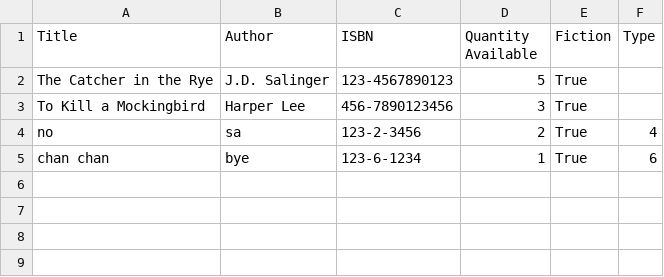
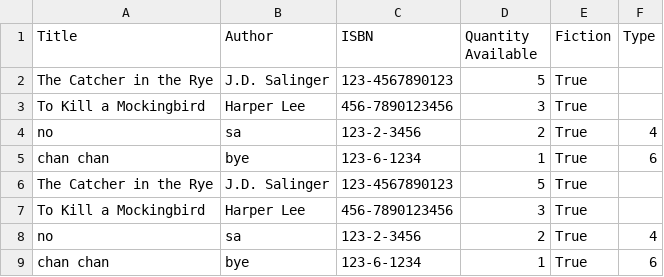
Before and after one commit to saad-ali06/Library-Management-System, a CSV file: inventory.csv, drawn as a sheet.

```diff
--- a/inventory.csv
+++ b/inventory.csv
@@ -5 +5,5 @@ no,sa,123-2-3456,2,True,4
 chan chan,bye,123-6-1234,1,True,6
+The Catcher in the Rye,J.D. Salinger,123-4567890123,5,True,
+To Kill a Mockingbird,Harper Lee,456-7890123456,3,True,
+no,sa,123-2-3456,2,True,4
+chan chan,bye,123-6-1234,1,True,6
```
Also changed, not shown: 2 other files.
